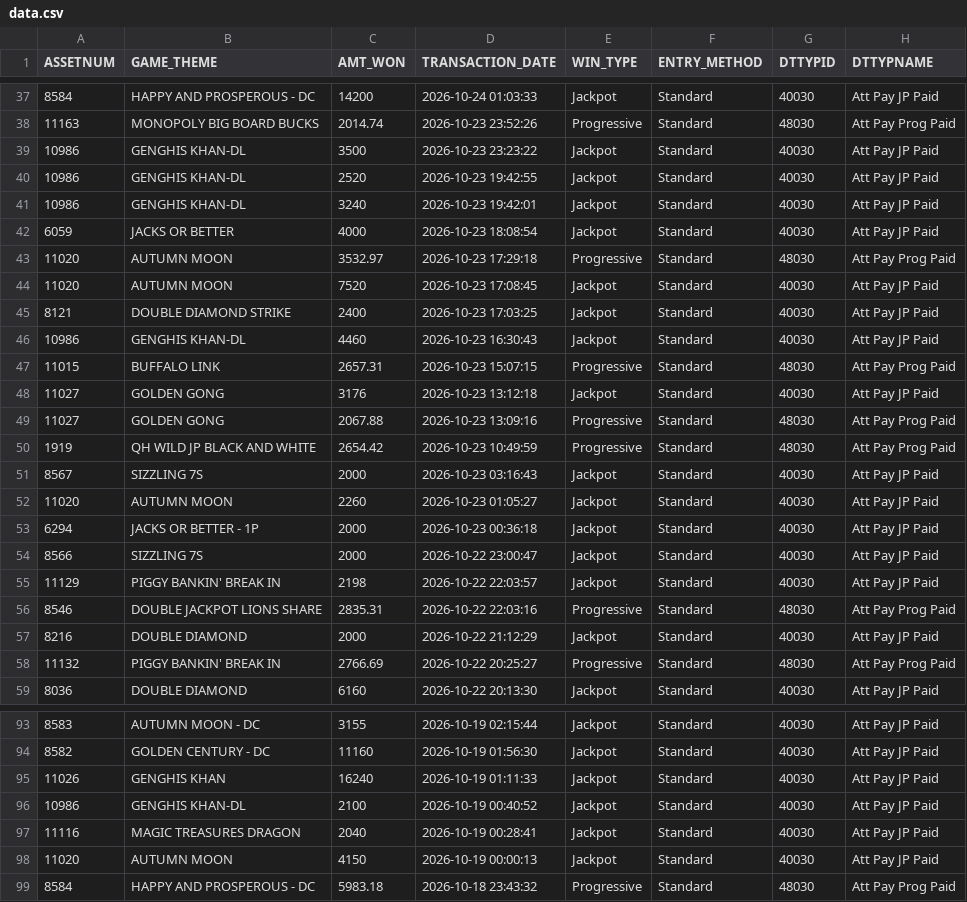
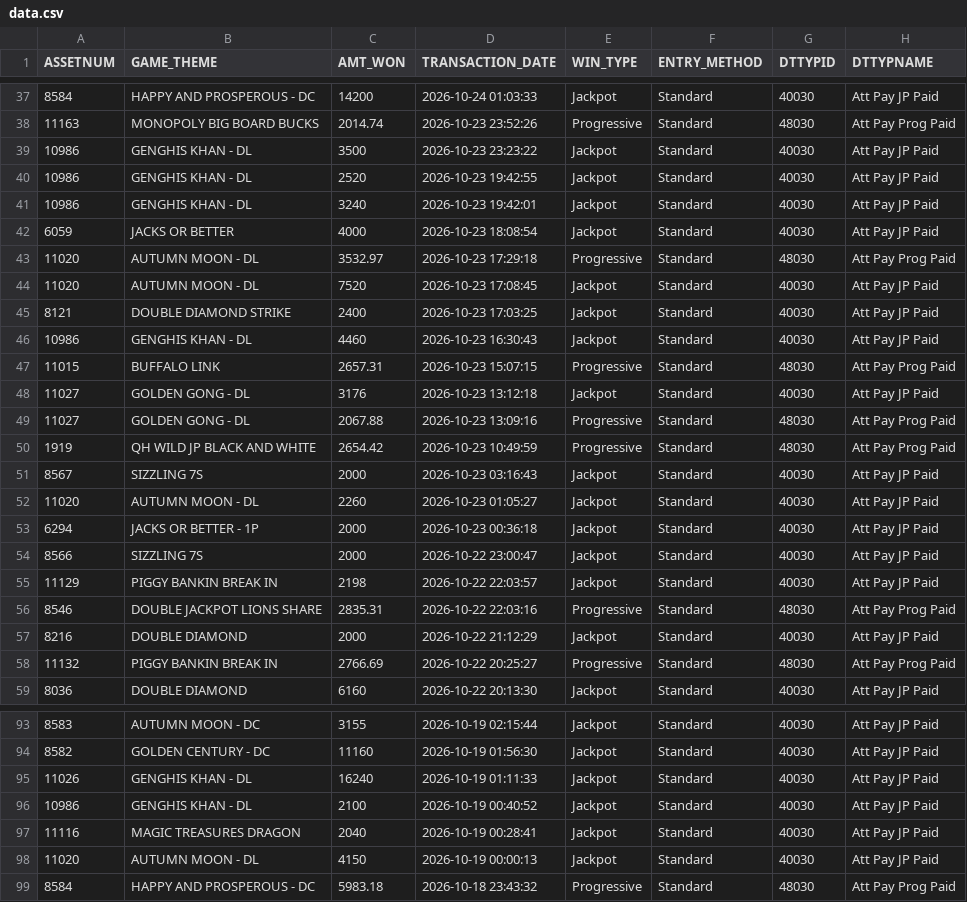
Before and after one commit to Winnercircle1/jackpot-boards, a CSV file: silver-slipper/data.csv, drawn as a sheet; only a part is shown, gaps mark what is left out; the diff covers the shown part only.

Commit message:
Update silver-slipper/data.csv 2026-10-27T17:58:23.919Z

```diff
--- a/silver-slipper/data.csv
+++ b/silver-slipper/data.csv
@@ -38,22 +38,22 @@ ASSETNUM,GAME_THEME,AMT_WON,TRANSACTION_DATE,WIN_TYPE,ENTRY_METHOD,DTTYPID,DTTYP
 11163,MONOPOLY BIG BOARD BUCKS,2014.74,2026-10-23 23:52:26,Progressive,Standard,48030,Att Pay Prog Paid
-10986,GENGHIS KHAN-DL,3500,2026-10-23 23:23:22,Jackpot,Standard,40030,Att Pay JP Paid
-10986,GENGHIS KHAN-DL,2520,2026-10-23 19:42:55,Jackpot,Standard,40030,Att Pay JP Paid
-10986,GENGHIS KHAN-DL,3240,2026-10-23 19:42:01,Jackpot,Standard,40030,Att Pay JP Paid
+10986,GENGHIS KHAN - DL,3500,2026-10-23 23:23:22,Jackpot,Standard,40030,Att Pay JP Paid
+10986,GENGHIS KHAN - DL,2520,2026-10-23 19:42:55,Jackpot,Standard,40030,Att Pay JP Paid
+10986,GENGHIS KHAN - DL,3240,2026-10-23 19:42:01,Jackpot,Standard,40030,Att Pay JP Paid
 6059,JACKS OR BETTER,4000,2026-10-23 18:08:54,Jackpot,Standard,40030,Att Pay JP Paid
-11020,AUTUMN MOON,3532.97,2026-10-23 17:29:18,Progressive,Standard,48030,Att Pay Prog Paid
-11020,AUTUMN MOON,7520,2026-10-23 17:08:45,Jackpot,Standard,40030,Att Pay JP Paid
+11020,AUTUMN MOON - DL,3532.97,2026-10-23 17:29:18,Progressive,Standard,48030,Att Pay Prog Paid
+11020,AUTUMN MOON - DL,7520,2026-10-23 17:08:45,Jackpot,Standard,40030,Att Pay JP Paid
 8121,DOUBLE DIAMOND STRIKE,2400,2026-10-23 17:03:25,Jackpot,Standard,40030,Att Pay JP Paid
-10986,GENGHIS KHAN-DL,4460,2026-10-23 16:30:43,Jackpot,Standard,40030,Att Pay JP Paid
+10986,GENGHIS KHAN - DL,4460,2026-10-23 16:30:43,Jackpot,Standard,40030,Att Pay JP Paid
 11015,BUFFALO LINK,2657.31,2026-10-23 15:07:15,Progressive,Standard,48030,Att Pay Prog Paid
-11027,GOLDEN GONG,3176,2026-10-23 13:12:18,Jackpot,Standard,40030,Att Pay JP Paid
-11027,GOLDEN GONG,2067.88,2026-10-23 13:09:16,Progressive,Standard,48030,Att Pay Prog Paid
+11027,GOLDEN GONG - DL,3176,2026-10-23 13:12:18,Jackpot,Standard,40030,Att Pay JP Paid
+11027,GOLDEN GONG - DL,2067.88,2026-10-23 13:09:16,Progressive,Standard,48030,Att Pay Prog Paid
 1919,QH WILD JP BLACK AND WHITE,2654.42,2026-10-23 10:49:59,Progressive,Standard,48030,Att Pay Prog Paid
 8567,SIZZLING 7S,2000,2026-10-23 03:16:43,Jackpot,Standard,40030,Att Pay JP Paid
-11020,AUTUMN MOON,2260,2026-10-23 01:05:27,Jackpot,Standard,40030,Att Pay JP Paid
+11020,AUTUMN MOON - DL,2260,2026-10-23 01:05:27,Jackpot,Standard,40030,Att Pay JP Paid
 6294,JACKS OR BETTER - 1P,2000,2026-10-23 00:36:18,Jackpot,Standard,40030,Att Pay JP Paid
 8566,SIZZLING 7S,2000,2026-10-22 23:00:47,Jackpot,Standard,40030,Att Pay JP Paid
-11129,PIGGY BANKIN' BREAK IN,2198,2026-10-22 22:03:57,Jackpot,Standard,40030,Att Pay JP Paid
+11129,PIGGY BANKIN BREAK IN,2198,2026-10-22 22:03:57,Jackpot,Standard,40030,Att Pay JP Paid
 8546,DOUBLE JACKPOT LIONS SHARE,2835.31,2026-10-22 22:03:16,Progressive,Standard,48030,Att Pay Prog Paid
 8216,DOUBLE DIAMOND,2000,2026-10-22 21:12:29,Jackpot,Standard,40030,Att Pay JP Paid
-11132,PIGGY BANKIN' BREAK IN,2766.69,2026-10-22 20:25:27,Progressive,Standard,48030,Att Pay Prog Paid
+11132,PIGGY BANKIN BREAK IN,2766.69,2026-10-22 20:25:27,Progressive,Standard,48030,Att Pay Prog Paid
 8036,DOUBLE DIAMOND,6160,2026-10-22 20:13:30,Jackpot,Standard,40030,Att Pay JP Paid
@@ -94,6 +94,6 @@ ASSETNUM,GAME_THEME,AMT_WON,TRANSACTION_DATE,WIN_TYPE,ENTRY_METHOD,DTTYPID,DTTYP
 8582,GOLDEN CENTURY - DC,11160,2026-10-19 01:56:30,Jackpot,Standard,40030,Att Pay JP Paid
-11026,GENGHIS KHAN,16240,2026-10-19 01:11:33,Jackpot,Standard,40030,Att Pay JP Paid
-10986,GENGHIS KHAN-DL,2100,2026-10-19 00:40:52,Jackpot,Standard,40030,Att Pay JP Paid
+11026,GENGHIS KHAN - DL,16240,2026-10-19 01:11:33,Jackpot,Standard,40030,Att Pay JP Paid
+10986,GENGHIS KHAN - DL,2100,2026-10-19 00:40:52,Jackpot,Standard,40030,Att Pay JP Paid
 11116,MAGIC TREASURES DRAGON,2040,2026-10-19 00:28:41,Jackpot,Standard,40030,Att Pay JP Paid
-11020,AUTUMN MOON,4150,2026-10-19 00:00:13,Jackpot,Standard,40030,Att Pay JP Paid
+11020,AUTUMN MOON - DL,4150,2026-10-19 00:00:13,Jackpot,Standard,40030,Att Pay JP Paid
 8584,HAPPY AND PROSPEROUS - DC,5983.18,2026-10-18 23:43:32,Progressive,Standard,48030,Att Pay Prog Paid
```
Also changed, not shown: 23 edited cells elsewhere in this file.
